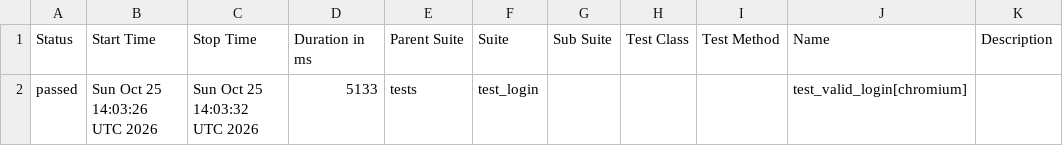
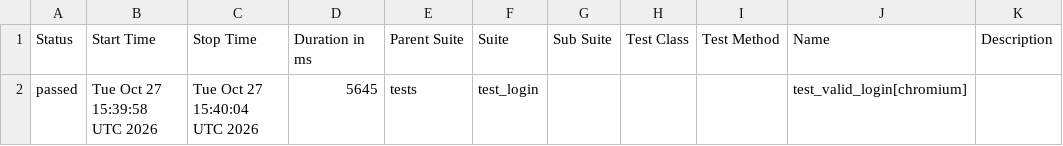
Before and after one commit to abhikatta449-prog/poconplaywrightpython, a CSV file: data/suites.csv, drawn as a sheet.

```diff
--- a/data/suites.csv
+++ b/data/suites.csv
@@ -1,2 +1,2 @@
 "Status","Start Time","Stop Time","Duration in ms","Parent Suite","Suite","Sub Suite","Test Class","Test Method","Name","Description"
-"passed","Sun Oct 25 14:03:26 UTC 2026","Sun Oct 25 14:03:32 UTC 2026","5133","tests","test_login","","","","test_valid_login[chromium]",""
+"passed","Tue Oct 27 15:39:58 UTC 2026","Tue Oct 27 15:40:04 UTC 2026","5645","tests","test_login","","","","test_valid_login[chromium]",""
```
Also changed, not shown: 16 other files.
